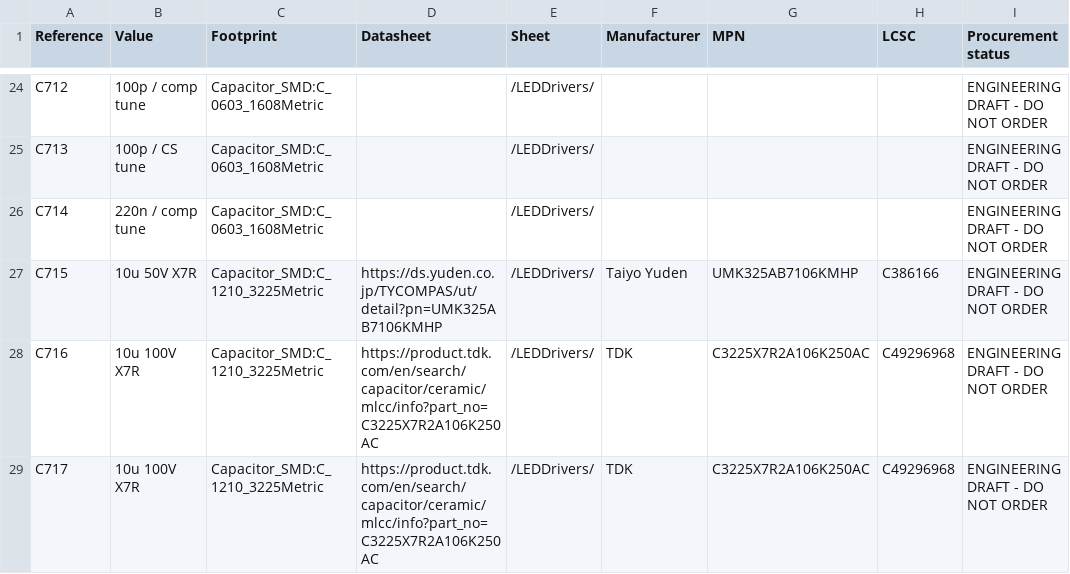
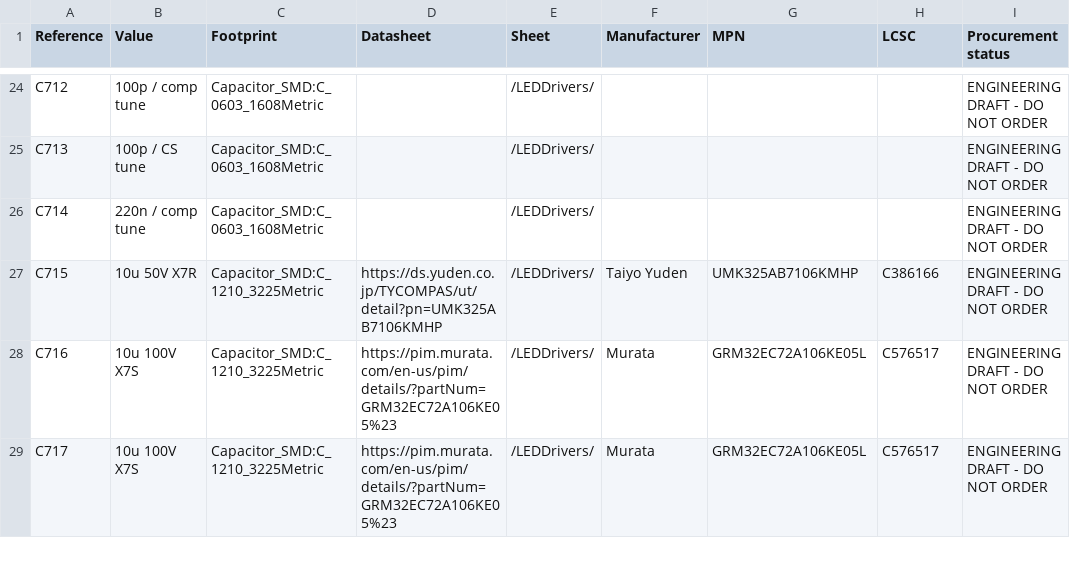
Before and after one commit to nikolajevs/ai, a CSV file: pcb/PCB_V1/BOM_schematic.csv, drawn as a sheet; only a part is shown, gaps mark what is left out; the diff covers the shown part only.

```diff
--- a/pcb/PCB_V1/BOM_schematic.csv
+++ b/pcb/PCB_V1/BOM_schematic.csv
@@ -27,3 +27,3 @@ C714,220n / comp tune,Capacitor_SMD:C_0603_1608Metric,,/LEDDrivers/,,,,ENGINEERI
 C715,10u 50V X7R,Capacitor_SMD:C_1210_3225Metric,https://ds.yuden.co.jp/TYCOMPAS/ut/detail?pn=UMK325AB7106KMHP,/LEDDrivers/,Taiyo Yuden,UMK325AB7106KMHP,C386166,ENGINEERING DRAFT - DO NOT ORDER
-C716,10u 100V X7R,Capacitor_SMD:C_1210_3225Metric,https://product.tdk.com/en/search/capacitor/ceramic/mlcc/info?part_no=C3225X7R2A106K250AC,/LEDDrivers/,TDK,C3225X7R2A106K250AC,C49296968,ENGINEERING DRAFT - DO NOT ORDER
-C717,10u 100V X7R,Capacitor_SMD:C_1210_3225Metric,https://product.tdk.com/en/search/capacitor/ceramic/mlcc/info?part_no=C3225X7R2A106K250AC,/LEDDrivers/,TDK,C3225X7R2A106K250AC,C49296968,ENGINEERING DRAFT - DO NOT ORDER
+C716,10u 100V X7S,Capacitor_SMD:C_1210_3225Metric,https://pim.murata.com/en-us/pim/details/?partNum=GRM32EC72A106KE05%23,/LEDDrivers/,Murata,GRM32EC72A106KE05L,C576517,ENGINEERING DRAFT - DO NOT ORDER
+C717,10u 100V X7S,Capacitor_SMD:C_1210_3225Metric,https://pim.murata.com/en-us/pim/details/?partNum=GRM32EC72A106KE05%23,/LEDDrivers/,Murata,GRM32EC72A106KE05L,C576517,ENGINEERING DRAFT - DO NOT ORDER
```
Also changed, not shown: 1 added row and 31 edited cells elsewhere in this file, pcb/PCB_V1/BOM_v0.1.csv, 48 other files.
